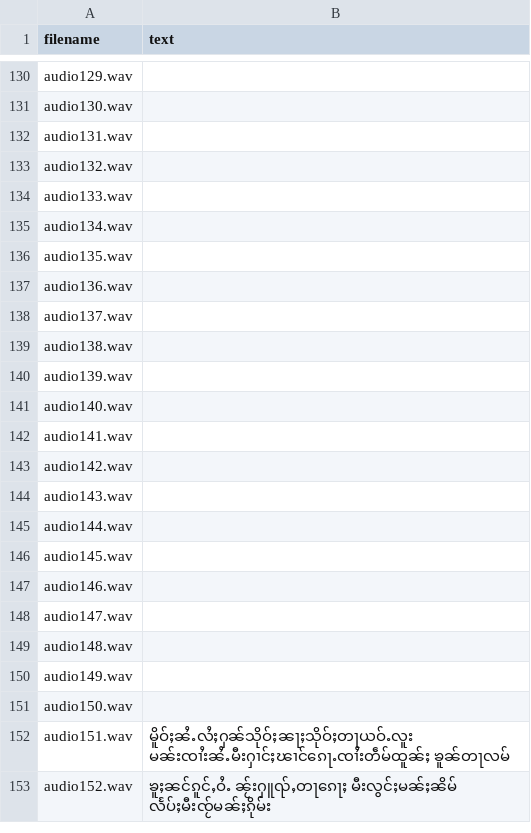
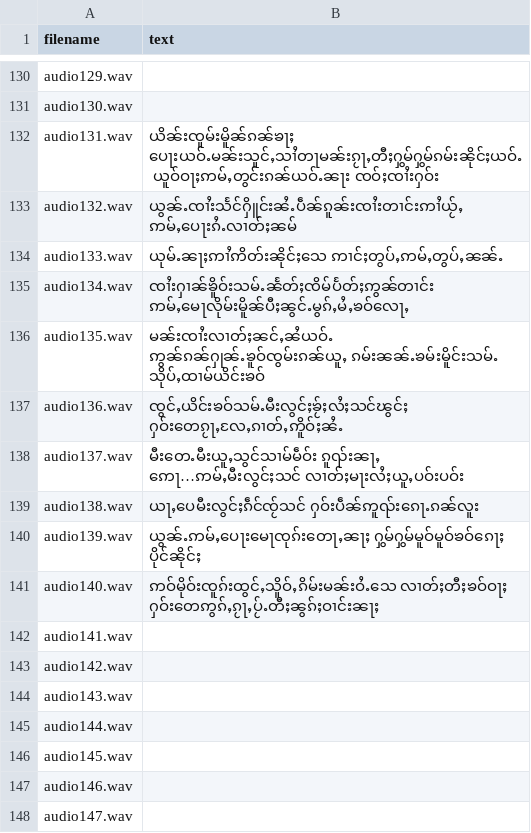
Before and after one commit to doublehprojects/tts-data, a CSV file: transcript.csv, drawn as a sheet; only a part is shown, gaps mark what is left out; the shorter side is filled out with more unchanged rows.

Commit message:
ထႅမ် 131-140

```diff
--- a/transcript.csv
+++ b/transcript.csv
@@ -131,12 +131,12 @@ audio129.wav,
 audio130.wav,
-audio131.wav,
-audio132.wav,
-audio133.wav,
-audio134.wav,
-audio135.wav,
-audio136.wav,
-audio137.wav,
-audio138.wav,
-audio139.wav,
-audio140.wav,
+audio131.wav,ယိၼ်းၸူမ်းမိူၼ်ၵၼ်ၶႃႈ ပေႃးယဝ်ႉမၼ်းသူင်ႇသၢႆတႃမၼ်းၵႂႃႇတီႈႁွမ်ႁွမ်ၵမ်းၼိုင်ႈယဝ်ႉ ယူဝ်ဝႃႈဢမ်ႇတွင်းၵၼ်ယဝ်ႉၼႃး ၸဝ်ႈၸၢႆးႁဝ်း
+audio132.wav,ယွၼ်ႉၸၢႆးသႅင်ႁိူင်းၼႆႉပဵၼ်ၵူၼ်းၸၢႆးတၢင်းဢၢႆယႂ်ႇ ဢမ်ႇပေႃးၵႆႉလၢတ်ႈၼမ်
+audio133.wav,ယုမ်ႉၼႃႈဢၢႆဢိတ်းၼိုင်ႈသေ ဢၢင်ႈတွပ်ႇဢမ်ႇတွပ်ႇၼၼ်ႉ
+audio134.wav,ၸၢႆးႁၢၼ်ၶိူဝ်းသမ်ႉၼႅတ်ႈၸိမ်ပႅတ်ႈဢွၼ်တၢင်း ဢမ်ႇမေႃလိုမ်းမိူၼ်ပီႈၼွင်ႉမွၵ်ႇမႆႇၶဝ်လေႃႇ
+audio135.wav,မၼ်းၸၢႆးလၢတ်ႈၼင်ႇၼႆယဝ်ႉ ဢွၼ်ၵၼ်ႁုၼ်ႉၶူဝ်ၸွမ်းၵၼ်ယူႇ ၵမ်းၼၼ်ႉၶမ်းမိူင်းသမ်ႉ သိုပ်ႇထၢမ်ယိင်းၶဝ်
+audio136.wav,ၸွင်ႇယိင်းၶဝ်သမ်ႉမီးလွင်ႈၶႂ်ႈလႆႈသင်ၽွင်ႈ ႁဝ်းတေၵႂႃႇလႄႇၵၢတ်ႇဢိူဝ်ႈၼႆႉ
+audio137.wav,မီးတေႉမီးယူႇသွင်သၢမ်မဵဝ်း ၵူၺ်းၼႃႇ ဢေႃ…ဢမ်ႇမီးလွင်ႈသင် လၢတ်ႈမႃးလႆႈယူႇပဝ်းပဝ်း
+audio138.wav,ယႃႇပေမီးလွင်ႈၵဵင်ၸႂ်သင် ႁဝ်းပဵၼ်ဢူၺ်းၵေႃႉၵၼ်လူး
+audio139.wav,ယွၼ်ႉဢမ်ႇပေႃးမေႃၸုၵ်းတေႃႇၼႃႈ ႁွမ်ႁွမ်မူဝ်မူဝ်ၶဝ်ၵေႃႈ ပိုင်ၼိုင်ႈ
+audio140.wav,ဢဝ်မိုဝ်းၸူၵ်းထွင်ႇသိူဝ်ႇၵိမ်းမၼ်းဝႆႉသေ လၢတ်ႈတီႈၶဝ်ဝႃႈ ႁဝ်းတေဢွၵ်ႇၵႂႃႇပႂ်ႉတီႈၼွၵ်ႈဝၢင်းၼႃႈ
 audio141.wav,
```
